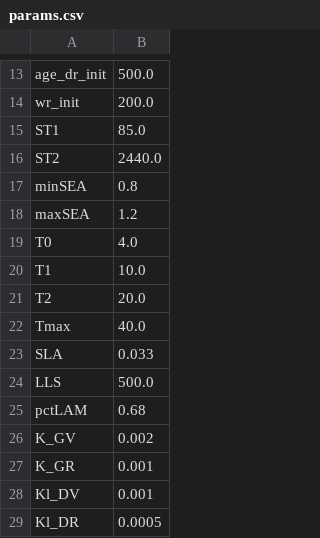
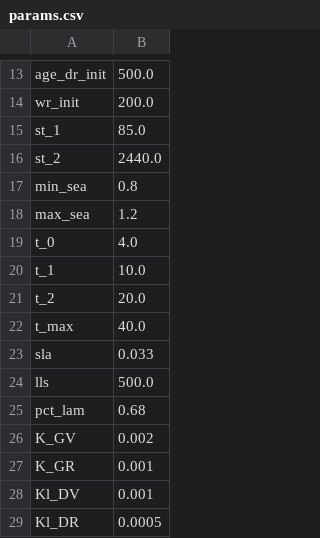
Before and after one commit to ClimAg/data, a CSV file: grass-growth/modvege/params.csv, drawn as a sheet; only a part is shown, gaps mark what is left out.

Commit message:
rename more params

```diff
--- a/grass-growth/modvege/params.csv
+++ b/grass-growth/modvege/params.csv
@@ -14,13 +14,13 @@ age_dr_init,500.0
 wr_init,200.0
-ST1,85.0
-ST2,2440.0
-minSEA,0.8
-maxSEA,1.2
-T0,4.0
-T1,10.0
-T2,20.0
-Tmax,40.0
-SLA,0.033
-LLS,500.0
-pctLAM,0.68
+st_1,85.0
+st_2,2440.0
+min_sea,0.8
+max_sea,1.2
+t_0,4.0
+t_1,10.0
+t_2,20.0
+t_max,40.0
+sla,0.033
+lls,500.0
+pct_lam,0.68
 K_GV,0.002
```
